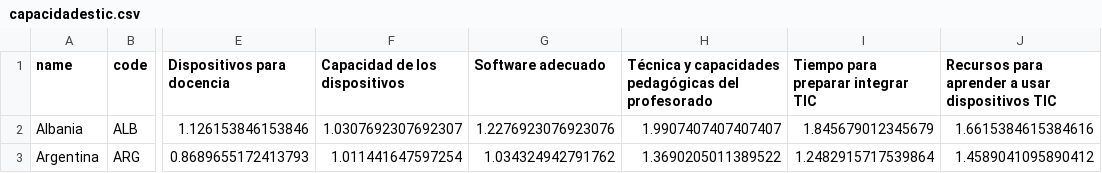
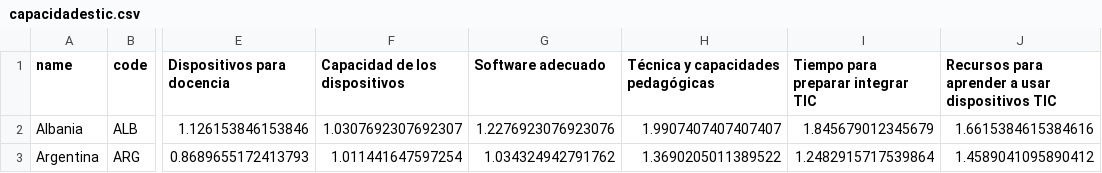
Before and after one commit to jpenalta/uoc2020M859A9, a CSV file: docs/data/capacidadestic.csv, drawn as a sheet; only a part is shown, gaps mark what is left out; the diff names each change by its address in the sheet, - before the commit and + after, or states it on an @@ line.

Commit message:
Modificación de nombre de columna

```diff
--- a/docs/data/capacidadestic.csv
+++ b/docs/data/capacidadestic.csv
-H1: Técnica y capacidades pedagógicas del profesorado
+H1: Técnica y capacidades pedagógicas
```
